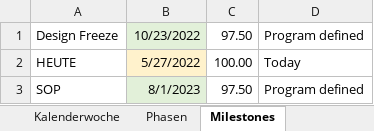
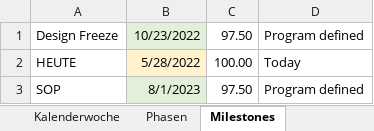
Before and after one commit to RobertBrochhaus/ExcelGanttChart, an Excel workbook: Excel_GanttFile.xlsx, sheet Milestones, drawn as a sheet; values as stored, in another font and other column widths than the file's, no borders; the diff names each change by its address in the sheet, - before the commit and + after, or states it on an @@ line.

```diff
--- a/Excel_GanttFile.xlsx (sheet Milestones)
+++ b/Excel_GanttFile.xlsx (sheet Milestones)
-B2: 5/27/2022
+B2: 5/28/2022
```
Also changed, not shown: charts or pictures.
